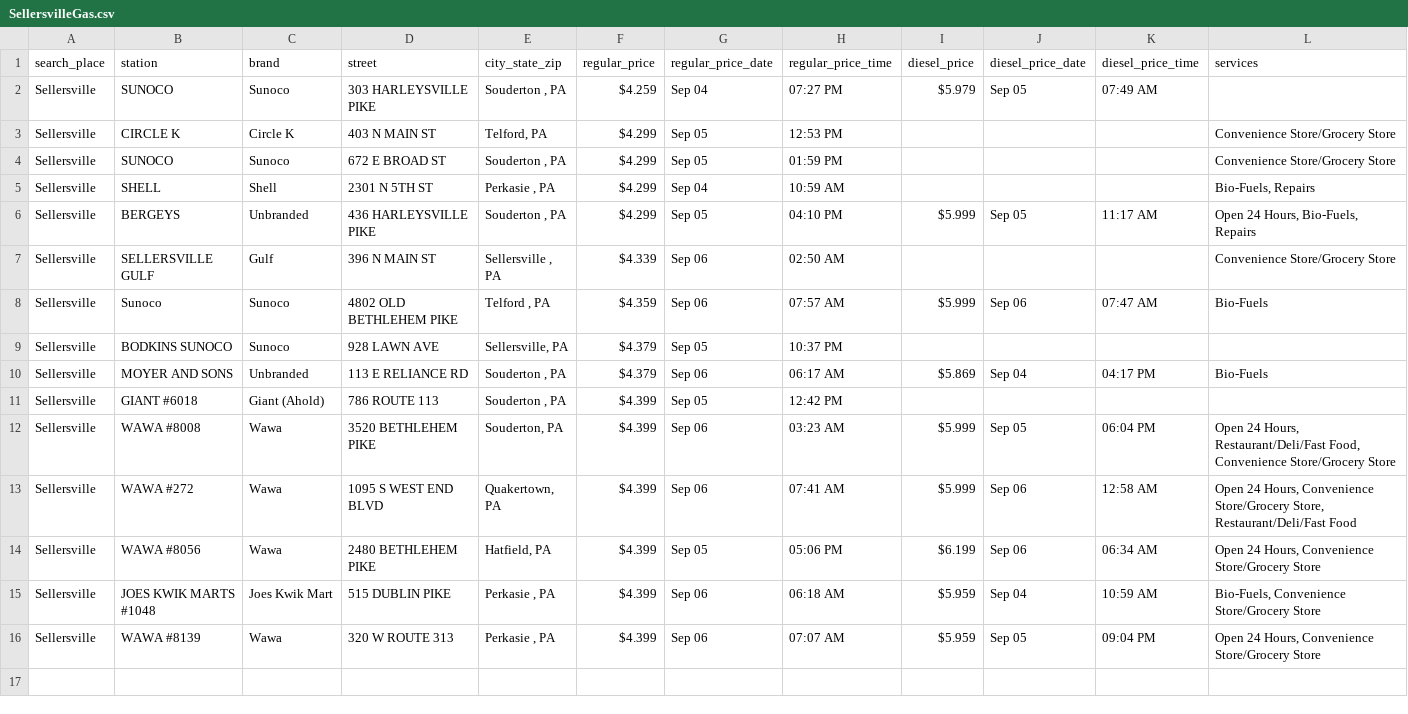
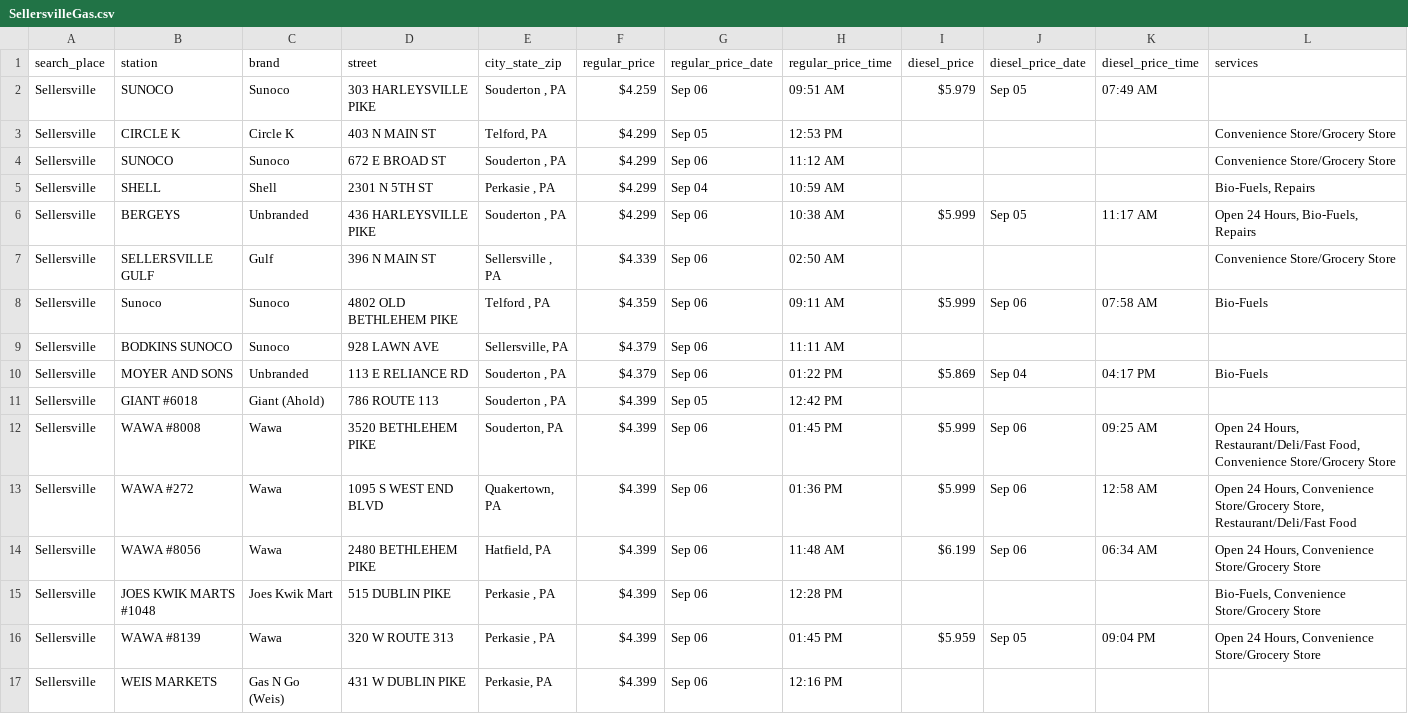
Before and after one commit to CUlleryUSATRepos/BucksGasRepo, a CSV file: BucksGasPrices/SellersvilleGas.csv, drawn as a sheet.

Commit message:
Auto update gas prices 2026-09-06 14:01:06

```diff
--- a/BucksGasPrices/SellersvilleGas.csv
+++ b/BucksGasPrices/SellersvilleGas.csv
@@ -1,16 +1,17 @@
 search_place,station,brand,street,city_state_zip,regular_price,regular_price_date,regular_price_time,diesel_price,diesel_price_date,diesel_price_time,services
-Sellersville,SUNOCO,Sunoco,303 HARLEYSVILLE PIKE,"Souderton , PA",$4.259,Sep 04,07:27 PM,$5.979,Sep 05,07:49 AM,
+Sellersville,SUNOCO,Sunoco,303 HARLEYSVILLE PIKE,"Souderton , PA",$4.259,Sep 06,09:51 AM,$5.979,Sep 05,07:49 AM,
 Sellersville,CIRCLE K,Circle K,403 N MAIN ST,"Telford, PA",$4.299,Sep 05,12:53 PM,,,,Convenience Store/Grocery Store
-Sellersville,SUNOCO,Sunoco,672 E BROAD ST,"Souderton , PA",$4.299,Sep 05,01:59 PM,,,,Convenience Store/Grocery Store
+Sellersville,SUNOCO,Sunoco,672 E BROAD ST,"Souderton , PA",$4.299,Sep 06,11:12 AM,,,,Convenience Store/Grocery Store
 Sellersville,SHELL,Shell,2301 N 5TH ST,"Perkasie , PA",$4.299,Sep 04,10:59 AM,,,,"Bio-Fuels, Repairs"
-Sellersville,BERGEYS,Unbranded,436 HARLEYSVILLE PIKE,"Souderton , PA",$4.299,Sep 05,04:10 PM,$5.999,Sep 05,11:17 AM,"Open 24 Hours, Bio-Fuels, Repairs"
+Sellersville,BERGEYS,Unbranded,436 HARLEYSVILLE PIKE,"Souderton , PA",$4.299,Sep 06,10:38 AM,$5.999,Sep 05,11:17 AM,"Open 24 Hours, Bio-Fuels, Repairs"
 Sellersville,SELLERSVILLE GULF,Gulf,396 N MAIN ST,"Sellersville , PA",$4.339,Sep 06,02:50 AM,,,,Convenience Store/Grocery Store
-Sellersville,Sunoco,Sunoco,4802 OLD BETHLEHEM PIKE,"Telford , PA",$4.359,Sep 06,07:57 AM,$5.999,Sep 06,07:47 AM,Bio-Fuels
-Sellersville,BODKINS SUNOCO,Sunoco,928 LAWN AVE,"Sellersville, PA",$4.379,Sep 05,10:37 PM,,,,
-Sellersville,MOYER AND SONS,Unbranded,113 E RELIANCE RD,"Souderton , PA",$4.379,Sep 06,06:17 AM,$5.869,Sep 04,04:17 PM,Bio-Fuels
+Sellersville,Sunoco,Sunoco,4802 OLD BETHLEHEM PIKE,"Telford , PA",$4.359,Sep 06,09:11 AM,$5.999,Sep 06,07:58 AM,Bio-Fuels
+Sellersville,BODKINS SUNOCO,Sunoco,928 LAWN AVE,"Sellersville, PA",$4.379,Sep 06,11:11 AM,,,,
+Sellersville,MOYER AND SONS,Unbranded,113 E RELIANCE RD,"Souderton , PA",$4.379,Sep 06,01:22 PM,$5.869,Sep 04,04:17 PM,Bio-Fuels
 Sellersville,GIANT #6018,Giant (Ahold),786 ROUTE 113,"Souderton , PA",$4.399,Sep 05,12:42 PM,,,,
-Sellersville,WAWA #8008,Wawa,3520 BETHLEHEM PIKE,"Souderton, PA",$4.399,Sep 06,03:23 AM,$5.999,Sep 05,06:04 PM,"Open 24 Hours, Restaurant/Deli/Fast Food, Convenience Store/Grocery Store"
-Sellersville,WAWA #272,Wawa,1095 S WEST END BLVD,"Quakertown, PA",$4.399,Sep 06,07:41 AM,$5.999,Sep 06,12:58 AM,"Open 24 Hours, Convenience Store/Grocery Store, Restaurant/Deli/Fast Food"
-Sellersville,WAWA #8056,Wawa,2480 BETHLEHEM PIKE,"Hatfield, PA",$4.399,Sep 05,05:06 PM,$6.199,Sep 06,06:34 AM,"Open 24 Hours, Convenience Store/Grocery Store"
-Sellersville,JOES KWIK MARTS #1048,Joes Kwik Mart,515 DUBLIN PIKE,"Perkasie , PA",$4.399,Sep 06,06:18 AM,$5.959,Sep 04,10:59 AM,"Bio-Fuels, Convenience Store/Grocery Store"
-Sellersville,WAWA #8139,Wawa,320 W ROUTE 313,"Perkasie , PA",$4.399,Sep 06,07:07 AM,$5.959,Sep 05,09:04 PM,"Open 24 Hours, Convenience Store/Grocery Store"
+Sellersville,WAWA #8008,Wawa,3520 BETHLEHEM PIKE,"Souderton, PA",$4.399,Sep 06,01:45 PM,$5.999,Sep 06,09:25 AM,"Open 24 Hours, Restaurant/Deli/Fast Food, Convenience Store/Grocery Store"
+Sellersville,WAWA #272,Wawa,1095 S WEST END BLVD,"Quakertown, PA",$4.399,Sep 06,01:36 PM,$5.999,Sep 06,12:58 AM,"Open 24 Hours, Convenience Store/Grocery Store, Restaurant/Deli/Fast Food"
+Sellersville,WAWA #8056,Wawa,2480 BETHLEHEM PIKE,"Hatfield, PA",$4.399,Sep 06,11:48 AM,$6.199,Sep 06,06:34 AM,"Open 24 Hours, Convenience Store/Grocery Store"
+Sellersville,JOES KWIK MARTS #1048,Joes Kwik Mart,515 DUBLIN PIKE,"Perkasie , PA",$4.399,Sep 06,12:28 PM,,,,"Bio-Fuels, Convenience Store/Grocery Store"
+Sellersville,WAWA #8139,Wawa,320 W ROUTE 313,"Perkasie , PA",$4.399,Sep 06,01:45 PM,$5.959,Sep 05,09:04 PM,"Open 24 Hours, Convenience Store/Grocery Store"
+Sellersville,WEIS MARKETS,Gas N Go (Weis),431 W DUBLIN PIKE,"Perkasie, PA",$4.399,Sep 06,12:16 PM,,,,
```
Also changed, not shown: BucksGasPrices/IvylandGas.csv, BucksGasPrices/PerkasieGas.csv, 49 other files.
